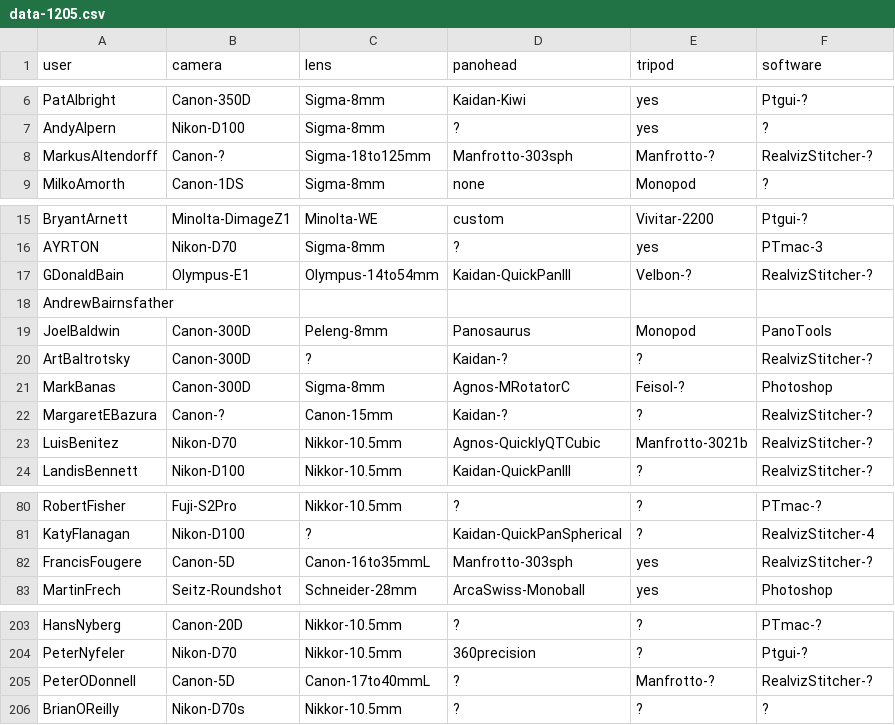
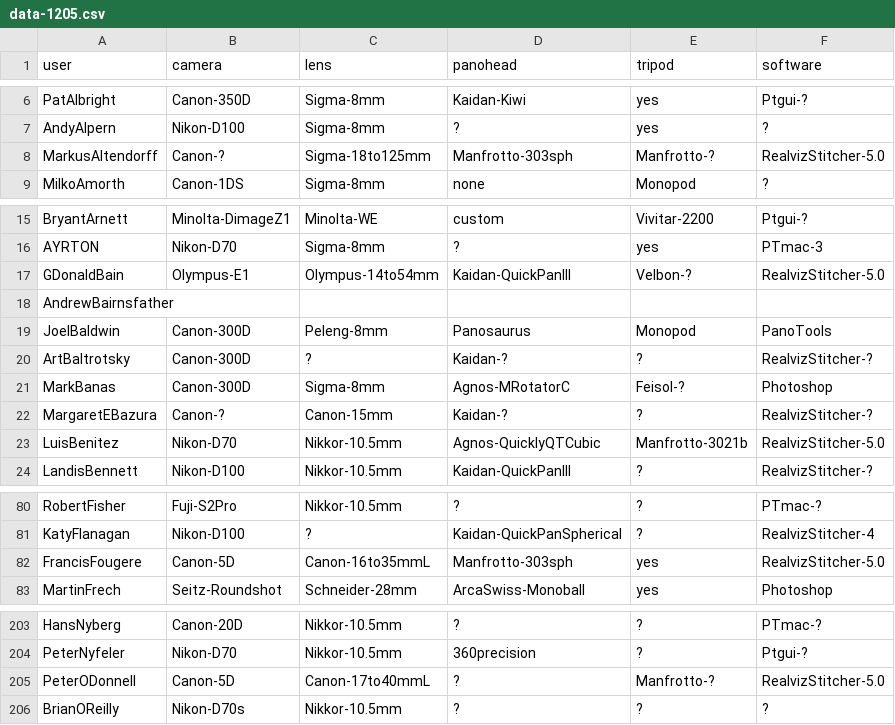
Before and after one commit to thatch/wwp-equipment, a CSV file: new/data-1205.csv, drawn as a sheet; only a part is shown, gaps mark what is left out; the diff covers the shown part only.

```diff
--- a/new/data-1205.csv
+++ b/new/data-1205.csv
@@ -7,3 +7,3 @@ PatAlbright,Canon-350D,Sigma-8mm,Kaidan-Kiwi,yes,Ptgui-?
 AndyAlpern,Nikon-D100,Sigma-8mm,?,yes,?
-MarkusAltendorff,Canon-?,Sigma-18to125mm,Manfrotto-303sph,Manfrotto-?,RealvizStitcher-?
+MarkusAltendorff,Canon-?,Sigma-18to125mm,Manfrotto-303sph,Manfrotto-?,RealvizStitcher-5.0
 MilkoAmorth,Canon-1DS,Sigma-8mm,none,Monopod,?
@@ -16,3 +16,3 @@ BryantArnett,Minolta-DimageZ1,Minolta-WE,custom,Vivitar-2200,Ptgui-?
 AYRTON,Nikon-D70,Sigma-8mm,?,yes,PTmac-3
-GDonaldBain,Olympus-E1,Olympus-14to54mm,Kaidan-QuickPanIII,Velbon-?,RealvizStitcher-?
+GDonaldBain,Olympus-E1,Olympus-14to54mm,Kaidan-QuickPanIII,Velbon-?,RealvizStitcher-5.0
 AndrewBairnsfather
@@ -22,3 +22,3 @@ MarkBanas,Canon-300D,Sigma-8mm,Agnos-MRotatorC,Feisol-?,Photoshop
 MargaretEBazura,Canon-?,Canon-15mm,Kaidan-?,?,RealvizStitcher-?
-LuisBenitez,Nikon-D70,Nikkor-10.5mm,Agnos-QuicklyQTCubic,Manfrotto-3021b,RealvizStitcher-?
+LuisBenitez,Nikon-D70,Nikkor-10.5mm,Agnos-QuicklyQTCubic,Manfrotto-3021b,RealvizStitcher-5.0
 LandisBennett,Nikon-D100,Nikkor-10.5mm,Kaidan-QuickPanIII,?,RealvizStitcher-?
@@ -81,3 +81,3 @@ RobertFisher,Fuji-S2Pro,Nikkor-10.5mm,?,?,PTmac-?
 KatyFlanagan,Nikon-D100,?,Kaidan-QuickPanSpherical,?,RealvizStitcher-4
-FrancisFougere,Canon-5D,Canon-16to35mmL,Manfrotto-303sph,yes,RealvizStitcher-?
+FrancisFougere,Canon-5D,Canon-16to35mmL,Manfrotto-303sph,yes,RealvizStitcher-5.0
 MartinFrech,Seitz-Roundshot,Schneider-28mm,ArcaSwiss-Monoball,yes,Photoshop
@@ -204,3 +204,3 @@ HansNyberg,Canon-20D,Nikkor-10.5mm,?,?,PTmac-?
 PeterNyfeler,Nikon-D70,Nikkor-10.5mm,360precision,?,Ptgui-?
-PeterODonnell,Canon-5D,Canon-17to40mmL,?,Manfrotto-?,RealvizStitcher-?
+PeterODonnell,Canon-5D,Canon-17to40mmL,?,Manfrotto-?,RealvizStitcher-5.0
 BrianOReilly,Nikon-D70s,Nikkor-10.5mm,?,?,?
```
Also changed, not shown: 1 edited cell elsewhere in this file, new/data-1204.csv, new/data-304.csv, 35 other files.
